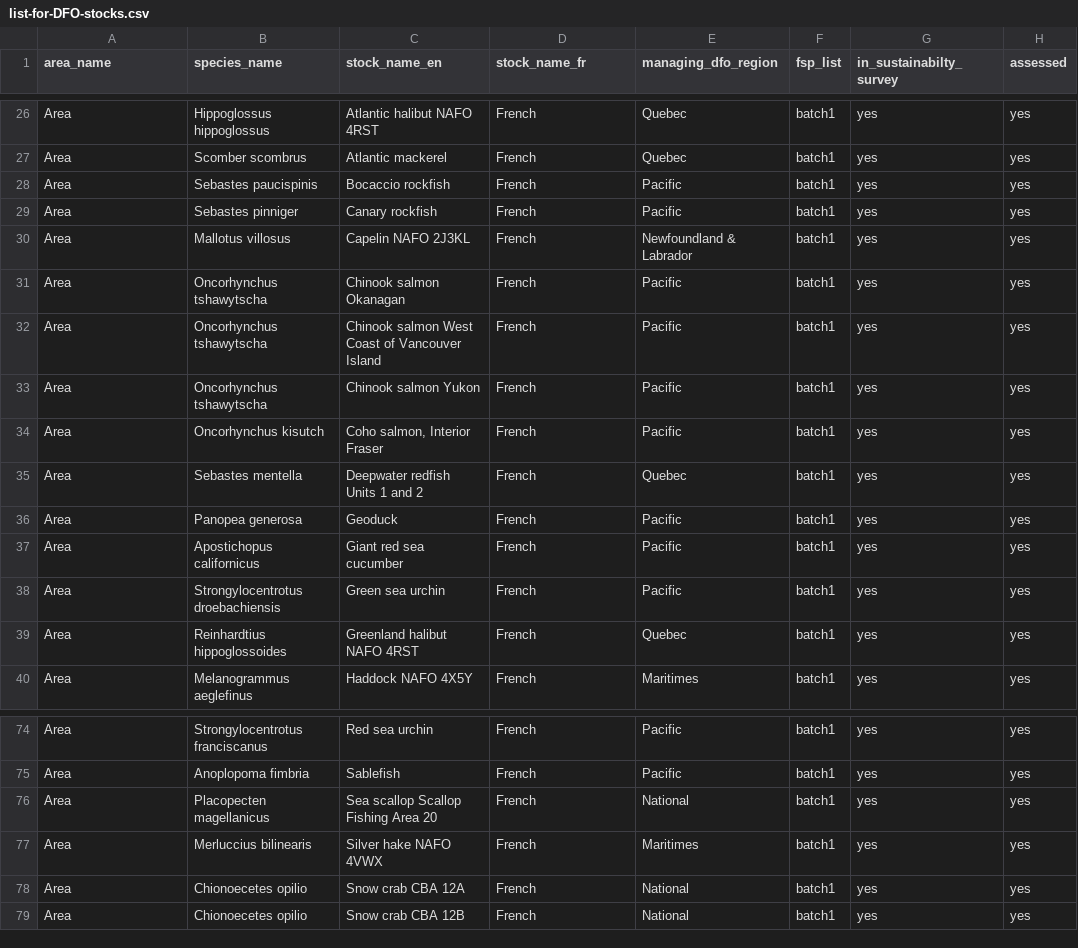
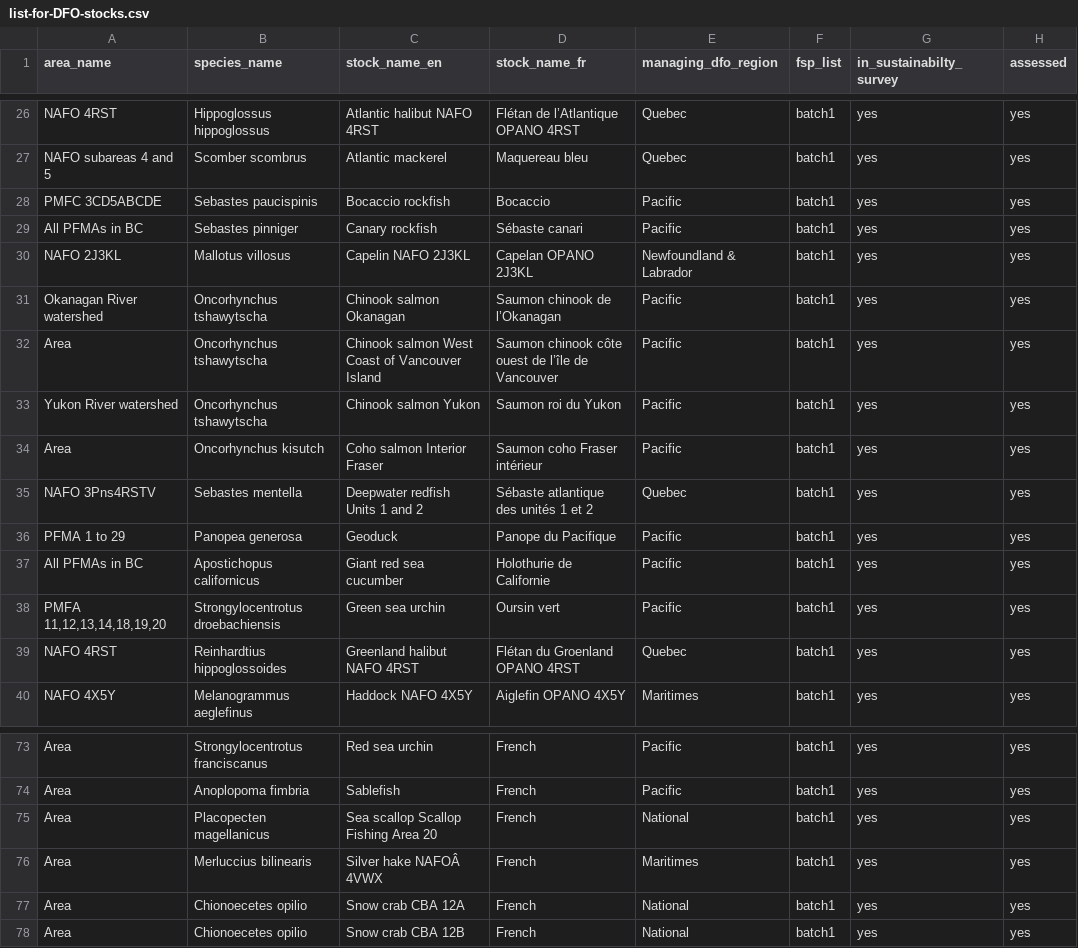
Before and after one commit to TESA-workshops/assessment-results-workshop-2027, a CSV file: DFO-stocks/list-for-DFO-stocks.csv, drawn as a sheet; only a part is shown, gaps mark what is left out; addresses are those after the commit; the diff covers the shown part only; the diff names each change by its address in the sheet, - before the commit and + after, or states it on an @@ line.

Commit message:
Update list-for-DFO-stocks.csv
Halfway done updating Stocks list

```diff
--- a/DFO-stocks/list-for-DFO-stocks.csv
+++ b/DFO-stocks/list-for-DFO-stocks.csv
-A26 (area_name): Area
+A26 (area_name): NAFO 4RST
-D26 (stock_name_fr): French
+D26 (stock_name_fr): Flétan de l’Atlantique OPANO 4RST
-A27 (area_name): Area
+A27 (area_name): NAFO subareas 4 and 5
-D27 (stock_name_fr): French
+D27 (stock_name_fr): Maquereau bleu
-A28 (area_name): Area
+A28 (area_name): PMFC 3CD5ABCDE
-D28 (stock_name_fr): French
+D28 (stock_name_fr): Bocaccio
-A29 (area_name): Area
+A29 (area_name): All PFMAs in BC
-D29 (stock_name_fr): French
+D29 (stock_name_fr): Sébaste canari
-A30 (area_name): Area
+A30 (area_name): NAFO 2J3KL
-D30 (stock_name_fr): French
+D30 (stock_name_fr): Capelan OPANO 2J3KL
-A31 (area_name): Area
+A31 (area_name): Okanagan River watershed
-D31 (stock_name_fr): French
+D31 (stock_name_fr): Saumon chinook de l’Okanagan
-D32 (stock_name_fr): French
+D32 (stock_name_fr): Saumon chinook côte ouest de l’île de Vancouver
-A33 (area_name): Area
+A33 (area_name): Yukon River watershed
-D33 (stock_name_fr): French
+D33 (stock_name_fr): Saumon roi du Yukon
-C34 (stock_name_en): Coho salmon, Interior Fraser
+C34 (stock_name_en): Coho salmon Interior Fraser
-D34 (stock_name_fr): French
+D34 (stock_name_fr): Saumon coho Fraser intérieur
-A35 (area_name): Area
+A35 (area_name): NAFO 3Pns4RSTV
-D35 (stock_name_fr): French
+D35 (stock_name_fr): Sébaste atlantique des unités 1 et 2
-A36 (area_name): Area
+A36 (area_name): PFMA 1 to 29
-D36 (stock_name_fr): French
+D36 (stock_name_fr): Panope du Pacifique
-A37 (area_name): Area
+A37 (area_name): All PFMAs in BC
-D37 (stock_name_fr): French
+D37 (stock_name_fr): Holothurie de Californie
-A38 (area_name): Area
+A38 (area_name): PMFA 11,12,13,14,18,19,20
-D38 (stock_name_fr): French
+D38 (stock_name_fr): Oursin vert
-A39 (area_name): Area
+A39 (area_name): NAFO 4RST
-D39 (stock_name_fr): French
+D39 (stock_name_fr): Flétan du Groenland OPANO 4RST
-A40 (area_name): Area
+A40 (area_name): NAFO 4X5Y
-D40 (stock_name_fr): French
+D40 (stock_name_fr): Aiglefin OPANO 4X5Y
-C76 (stock_name_en): Silver hake NAFO 4VWX
+C76 (stock_name_en): Silver hake NAFOÂ 4VWX
```
Also changed, not shown: 1 removed row and 80 edited cells elsewhere in this file.
